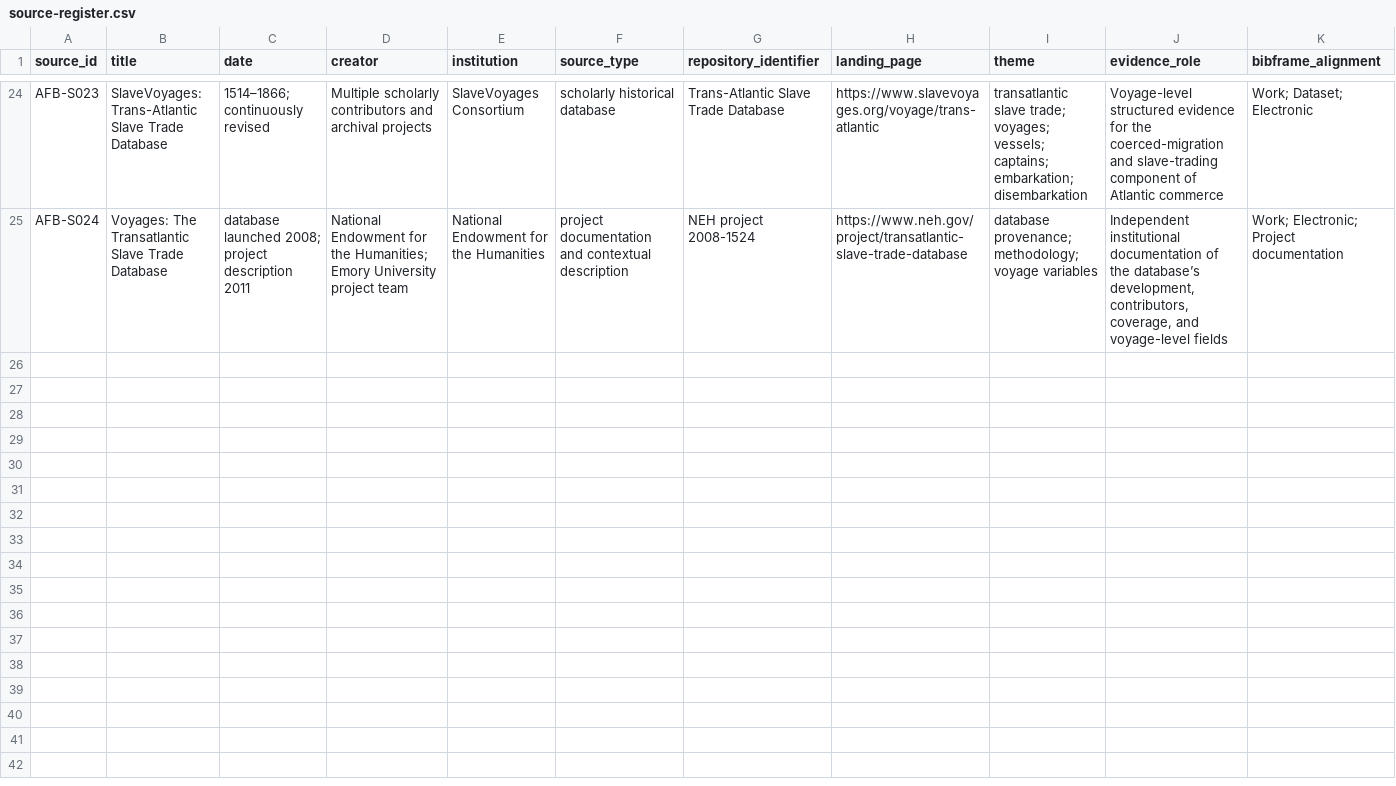
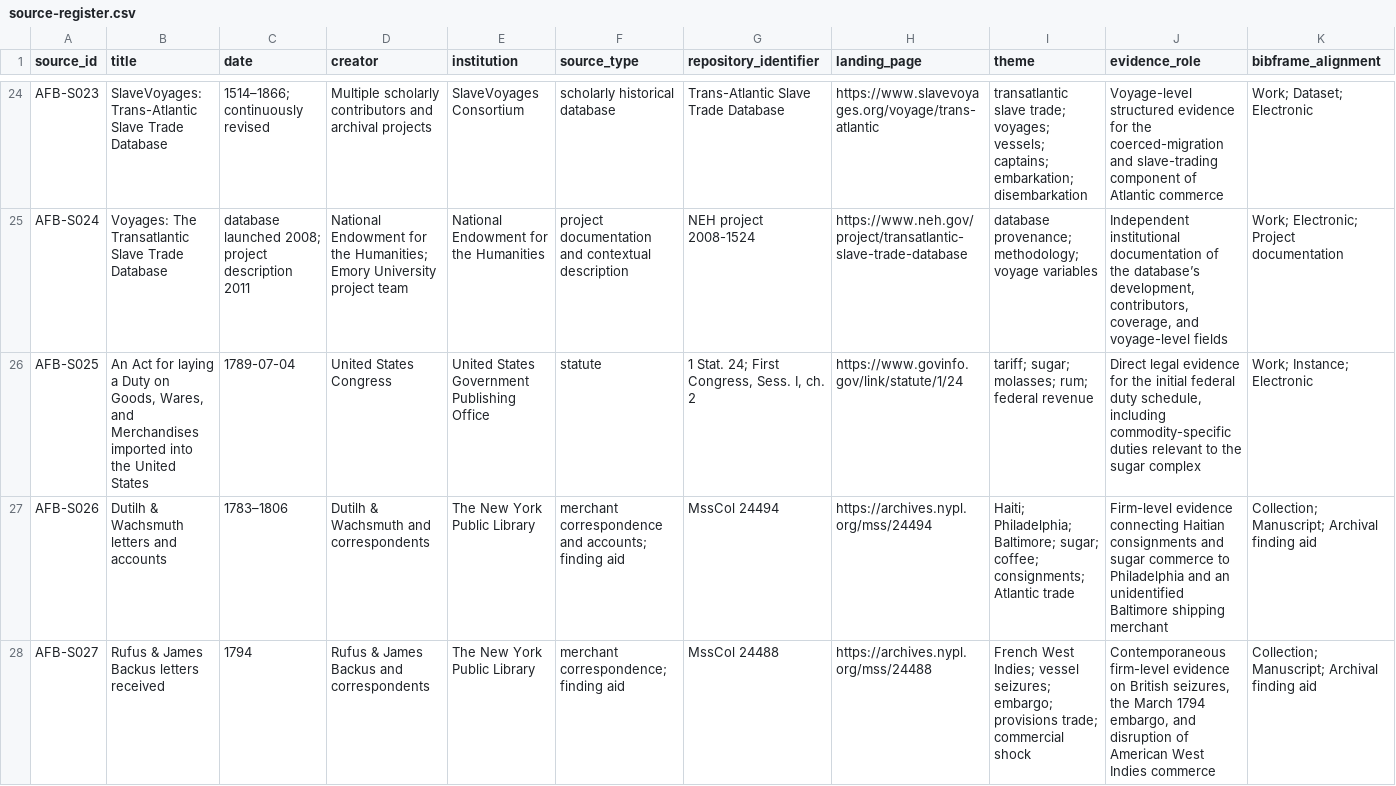
Before and after one commit to danielastone/americas-founding-bet, a CSV file: sources/source-register.csv, drawn as a sheet; only a part is shown, gaps mark what is left out; rows hold the shown columns only; the diff covers the shown part only; the diff names each change by its address in the sheet, - before the commit and + after, or states it on an @@ line.

Commit message:
Add sugar trade source layer

```diff
--- a/sources/source-register.csv
+++ b/sources/source-register.csv
+row 26: AFB-S025 | An Act for laying a Duty on Goods, Wares, and Merchandises imported into the United States | 1789-07-04 | United States Congress | United States Government Publishing Office | statute | 1 Stat. 24; First Congress, Sess. I, ch. 2 | https://www.govinfo.gov/link/statute/1/24 | tariff; sugar; molasses; rum; federal revenue | Direct legal evidence for the initial federal duty schedule, including commodity-specific duties relevant to the sugar complex | Work; Instance; Electronic
+row 27: AFB-S026 | Dutilh & Wachsmuth letters and accounts | 1783–1806 | Dutilh & Wachsmuth and correspondents | The New York Public Library | merchant correspondence and accounts; finding aid | MssCol 24494 | https://archives.nypl.org/mss/24494 | Haiti; Philadelphia; Baltimore; sugar; coffee; consignments; Atlantic trade | Firm-level evidence connecting Haitian consignments and sugar commerce to Philadelphia and an unidentified Baltimore shipping merchant | Collection; Manuscript; Archival finding aid
+row 28: AFB-S027 | Rufus & James Backus letters received | 1794 | Rufus & James Backus and correspondents | The New York Public Library | merchant correspondence; finding aid | MssCol 24488 | https://archives.nypl.org/mss/24488 | French West Indies; vessel seizures; embargo; provisions trade; commercial shock | Contemporaneous firm-level evidence on British seizures, the March 1794 embargo, and disruption of American West Indies commerce | Collection; Manuscript; Archival finding aid
```
Also changed, not shown: 2 added rows elsewhere in this file.
